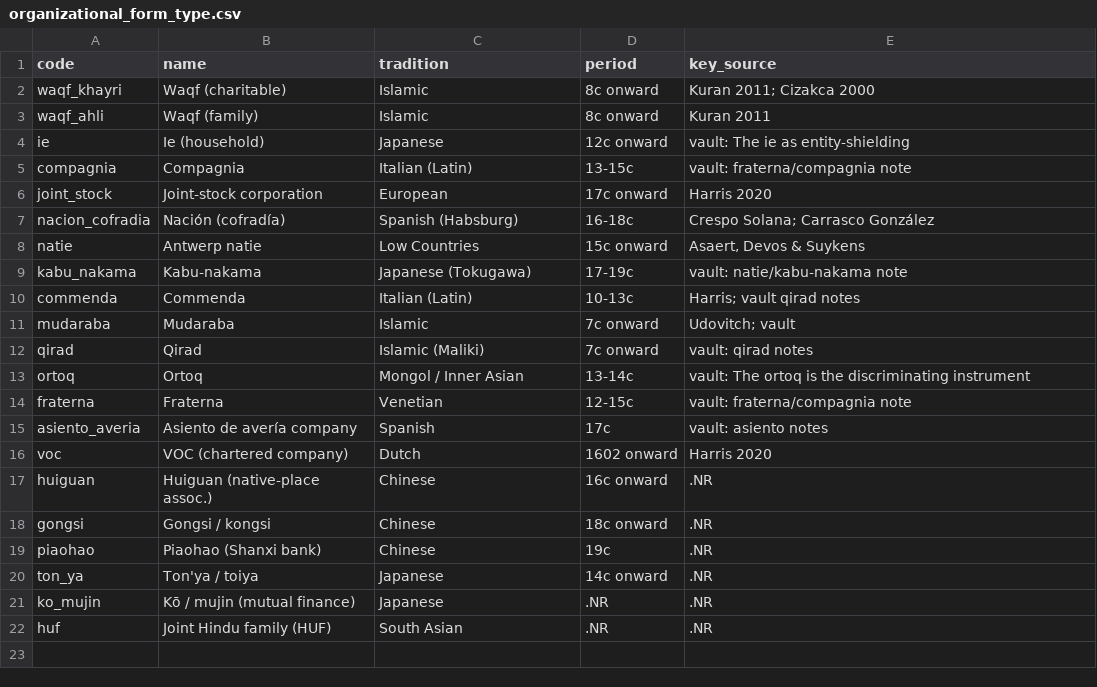
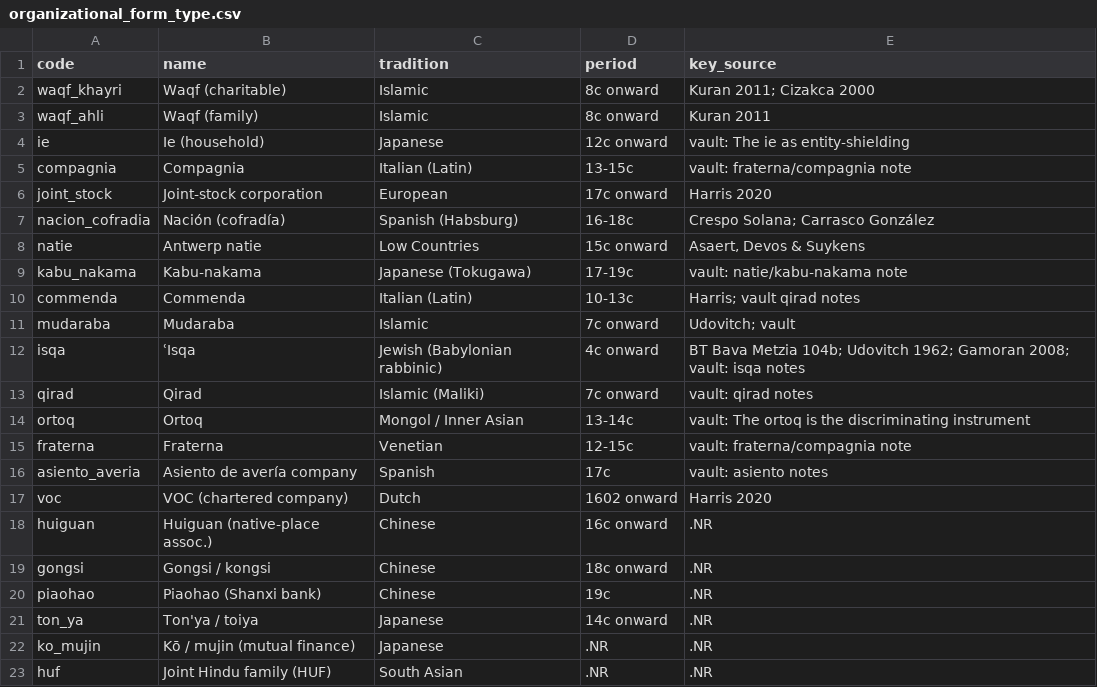
Before and after one commit to michaelschiltz/HistorEE_codebooks, a CSV file: vocabularies/organizational_form_type.csv, drawn as a sheet.

Commit message:
isqa added

```diff
--- a/vocabularies/organizational_form_type.csv
+++ b/vocabularies/organizational_form_type.csv
@@ -11,2 +11,3 @@ commenda,Commenda,Italian (Latin),10-13c,"Harris; vault qirad notes"
 mudaraba,Mudaraba,Islamic,7c onward,"Udovitch; vault"
+isqa,ʿIsqa,Jewish (Babylonian rabbinic),4c onward,"BT Bava Metzia 104b; Udovitch 1962; Gamoran 2008; vault: isqa notes"
 qirad,Qirad,Islamic (Maliki),7c onward,"vault: qirad notes"
```
Also changed, not shown: 4 other files.
